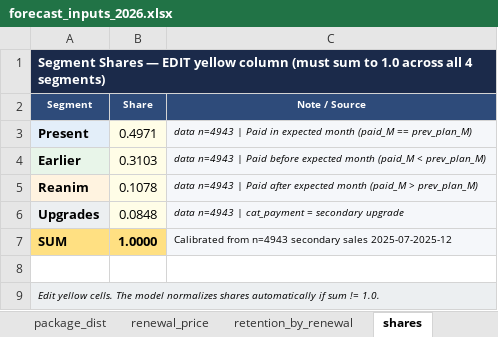
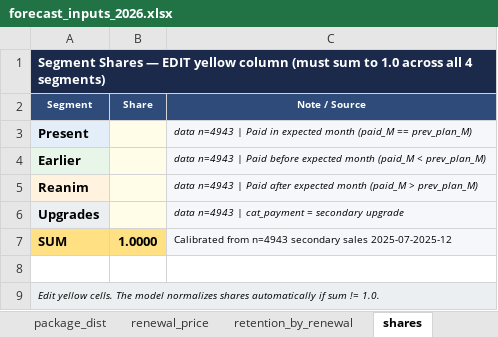
Before and after one commit to danilazhilnikovpbi/claude-outputs, an Excel workbook: forecast_inputs_2026.xlsx, sheet shares, drawn as a sheet; values as stored, in another font and other column widths than the file's, no borders; the diff names each change by its address in the sheet, - before the commit and + after, or states it on an @@ line.

```diff
--- a/forecast_inputs_2026.xlsx (sheet shares)
+++ b/forecast_inputs_2026.xlsx (sheet shares)
-B3 (Share): 0.4971
+B3 (Share): (empty)
-B4 (Share): 0.3103
+B4 (Share): (empty)
-B5 (Share): 0.1078
+B5 (Share): (empty)
-B6 (Share): 0.0848
+B6 (Share): (empty)
```
Also changed, not shown: sheet retention_by_renewal, 2 other files.
